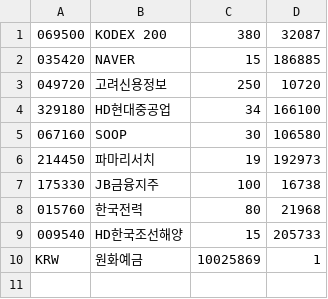
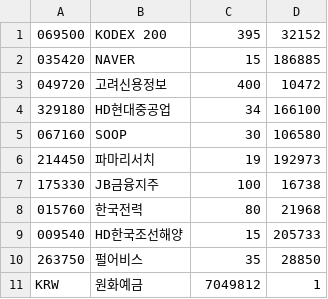
Before and after one commit to inhabluechip/bcmf-nav, a CSV file: data/pdf.csv, drawn as a sheet.

Commit message:
20250116

```diff
--- a/data/pdf.csv
+++ b/data/pdf.csv
@@ -1,4 +1,4 @@
-069500,KODEX 200,380,32087
+069500,KODEX 200,395,32152
 035420,NAVER,15,186885
-049720,고려신용정보,250,10720
+049720,고려신용정보,400,10472
 329180,HD현대중공업,34,166100
@@ -9,2 +9,3 @@
 009540,HD한국조선해양,15,205733
-KRW,원화예금,10025869,1
+263750,펄어비스,35,28850
+KRW,원화예금,7049812,1
```
